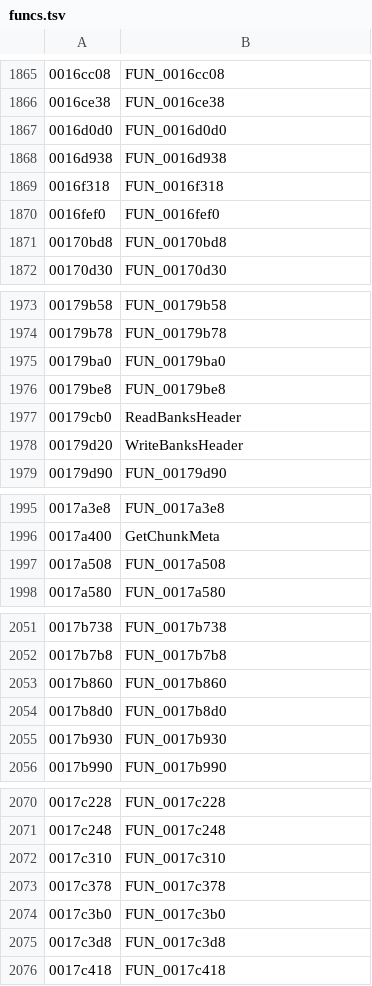
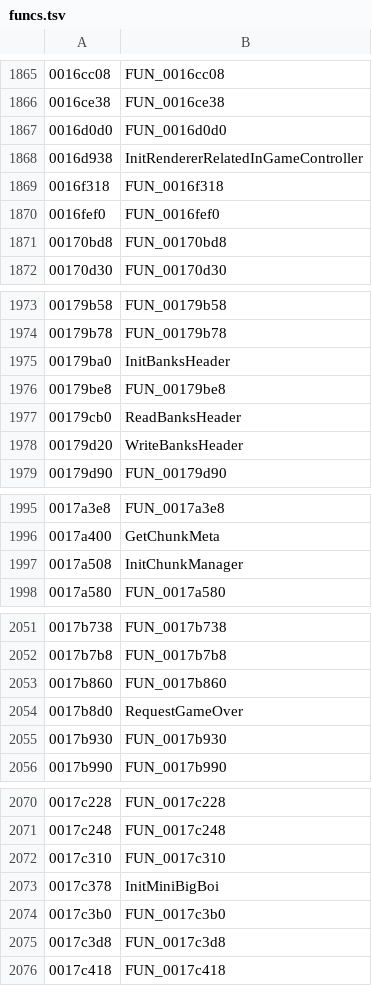
Before and after one commit to AlexMollard/Crash-Twinsanity-Improved, a TSV file: tools/re/db/funcs.tsv, drawn as a sheet; only a part is shown, gaps mark what is left out; the diff covers the shown part only.

```diff
--- a/tools/re/db/funcs.tsv
+++ b/tools/re/db/funcs.tsv
@@ -1867,3 +1867,3 @@
 0016d0d0	FUN_0016d0d0
-0016d938	FUN_0016d938
+0016d938	InitRendererRelatedInGameController
 0016f318	FUN_0016f318
@@ -1974,3 +1974,3 @@
 00179b78	FUN_00179b78
-00179ba0	FUN_00179ba0
+00179ba0	InitBanksHeader
 00179be8	FUN_00179be8
@@ -1996,3 +1996,3 @@
 0017a400	GetChunkMeta
-0017a508	FUN_0017a508
+0017a508	InitChunkManager
 0017a580	FUN_0017a580
@@ -2053,3 +2053,3 @@
 0017b860	FUN_0017b860
-0017b8d0	FUN_0017b8d0
+0017b8d0	RequestGameOver
 0017b930	FUN_0017b930
@@ -2072,3 +2072,3 @@
 0017c310	FUN_0017c310
-0017c378	FUN_0017c378
+0017c378	InitMiniBigBoi
 0017c3b0	FUN_0017c3b0
```
Also changed, not shown: 38 edited cells elsewhere in this file, 5 other files.
